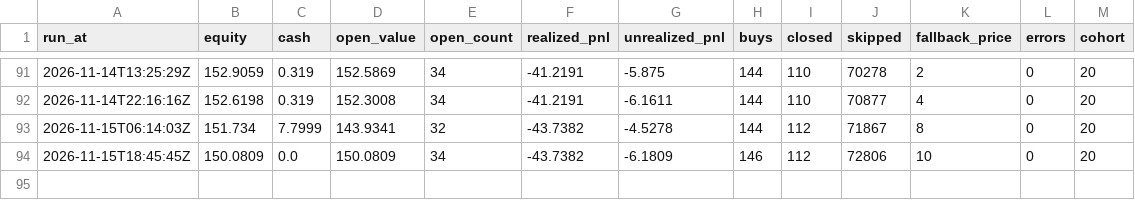
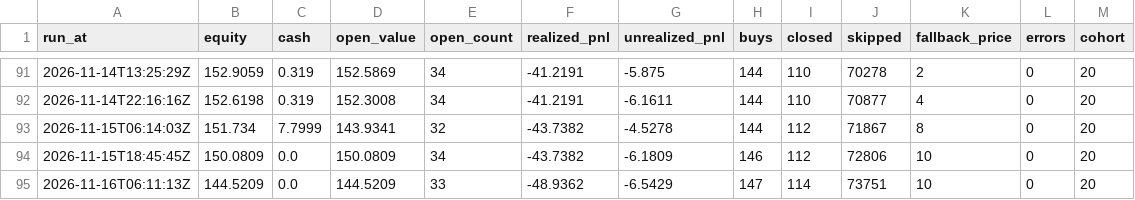
Before and after one commit to proofnotfluff-a11y/Proofnotfluff-pins, a CSV file: pm/equity.csv, drawn as a sheet; only a part is shown, gaps mark what is left out; the diff names each change by its address in the sheet, - before the commit and + after, or states it on an @@ line.

```diff
--- a/pm/equity.csv
+++ b/pm/equity.csv
+row 95: 2026-11-16T06:11:13Z | 144.5209 | 0.0 | 144.5209 | 33 | -48.9362 | -6.5429 | 147 | 114 | 73751 | 10 | 0 | 20
```
Also changed, not shown: 1 other file.
